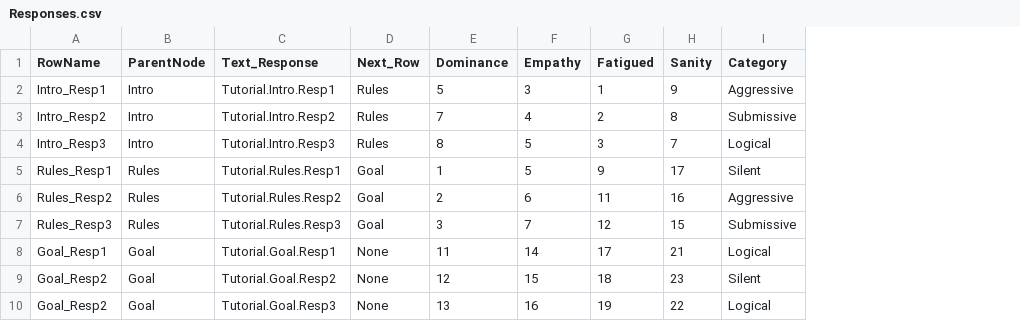
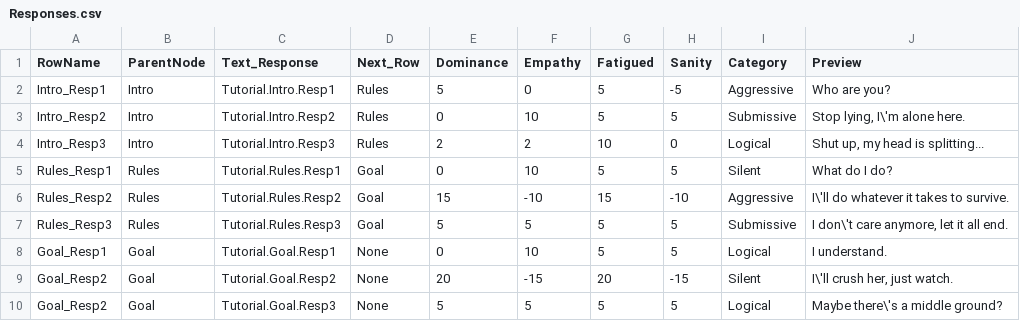
Before and after one commit to GetBoros/UE5-Modular-RPG-Framework, a CSV file: Tools/Dialogue_Compiler/Responses.csv, drawn as a sheet; the diff names each change by its address in the sheet, - before the commit and + after, or states it on an @@ line.

```diff
--- a/Tools/Dialogue_Compiler/Responses.csv
+++ b/Tools/Dialogue_Compiler/Responses.csv
+column J (Preview), rows 2-10: Who are you? | Stop lying, I\'m alone here. | Shut up, my head is splitting... | What do I do? | I\'ll do whatever it takes to survive. | I don\'t care anymore, let it all end. | I understand. | I\'ll crush her, just watch. | Maybe there\'s a middle ground?
-F2 (Empathy): 3
+F2 (Empathy): 0
-G2 (Fatigued): 1
+G2 (Fatigued): 5
-H2 (Sanity): 9
+H2 (Sanity): -5
-E3 (Dominance): 7
+E3 (Dominance): 0
-F3 (Empathy): 4
+F3 (Empathy): 10
-G3 (Fatigued): 2
+G3 (Fatigued): 5
-H3 (Sanity): 8
+H3 (Sanity): 5
-E4 (Dominance): 8
+E4 (Dominance): 2
-F4 (Empathy): 5
+F4 (Empathy): 2
-G4 (Fatigued): 3
+G4 (Fatigued): 10
-H4 (Sanity): 7
+H4 (Sanity): 0
-E5 (Dominance): 1
+E5 (Dominance): 0
-F5 (Empathy): 5
+F5 (Empathy): 10
-G5 (Fatigued): 9
+G5 (Fatigued): 5
-H5 (Sanity): 17
+H5 (Sanity): 5
-E6 (Dominance): 2
+E6 (Dominance): 15
-F6 (Empathy): 6
+F6 (Empathy): -10
-G6 (Fatigued): 11
+G6 (Fatigued): 15
-H6 (Sanity): 16
+H6 (Sanity): -10
-E7 (Dominance): 3
+E7 (Dominance): 5
-F7 (Empathy): 7
+F7 (Empathy): 5
-G7 (Fatigued): 12
+G7 (Fatigued): 5
-H7 (Sanity): 15
+H7 (Sanity): 5
-E8 (Dominance): 11
+E8 (Dominance): 0
-F8 (Empathy): 14
+F8 (Empathy): 10
-G8 (Fatigued): 17
+G8 (Fatigued): 5
-H8 (Sanity): 21
+H8 (Sanity): 5
-E9 (Dominance): 12
+E9 (Dominance): 20
-F9 (Empathy): 15
+F9 (Empathy): -15
-G9 (Fatigued): 18
+G9 (Fatigued): 20
-H9 (Sanity): 23
+H9 (Sanity): -15
-E10 (Dominance): 13
+E10 (Dominance): 5
-F10 (Empathy): 16
+F10 (Empathy): 5
-G10 (Fatigued): 19
+G10 (Fatigued): 5
-H10 (Sanity): 22
+H10 (Sanity): 5
```
Also changed, not shown: Tools/Dialogue_Compiler/DT_TLG_Tutorial_Intro.csv.
